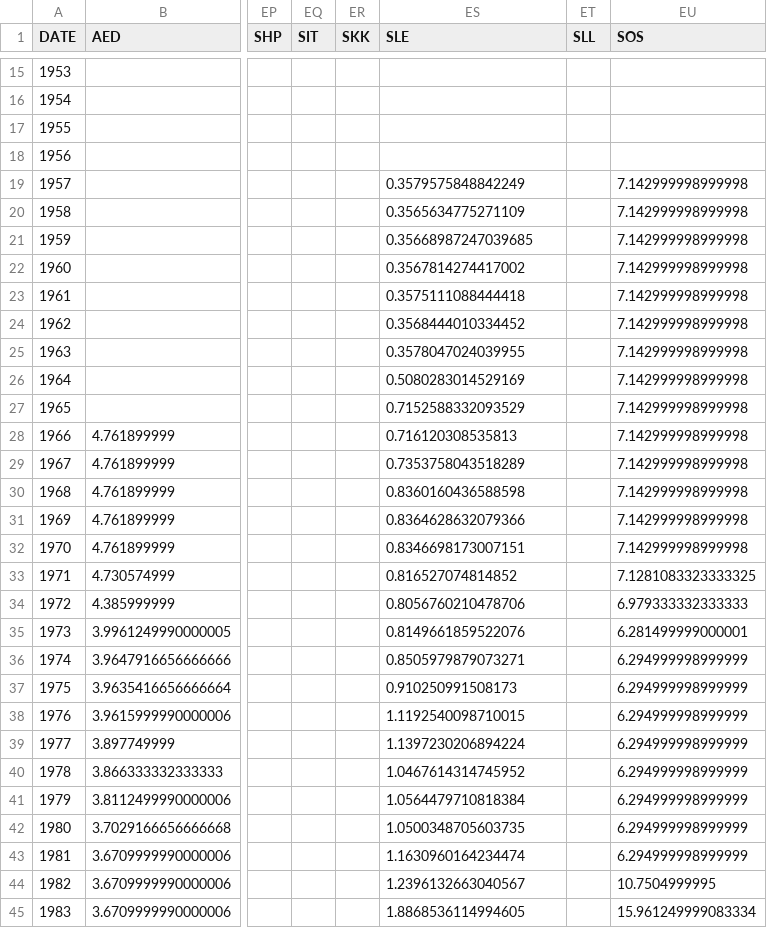
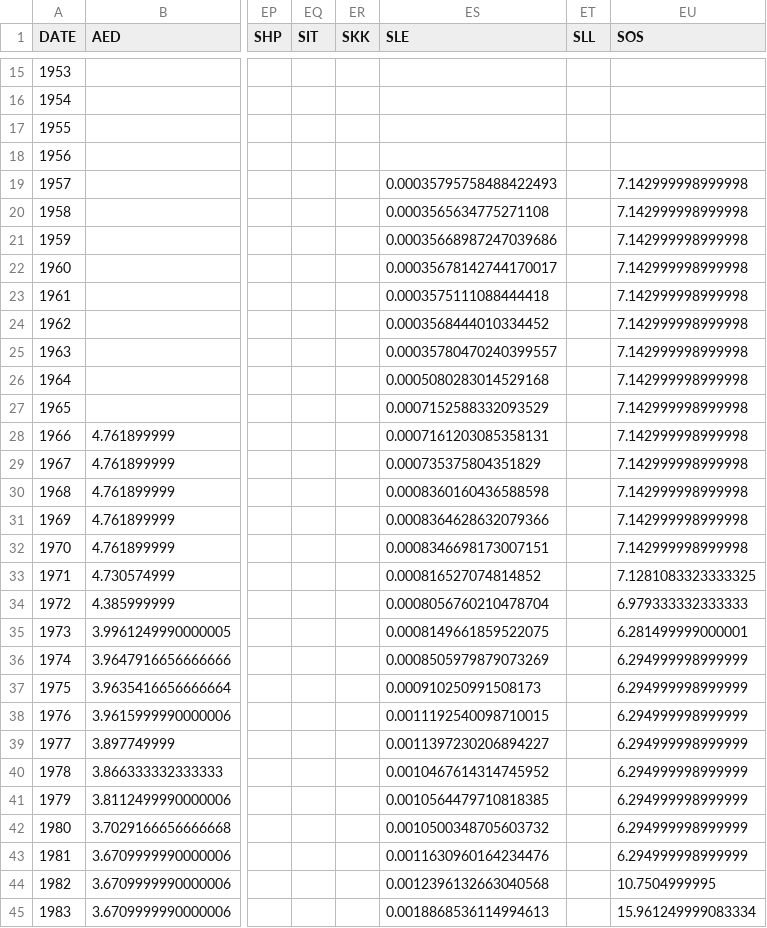
Before and after one commit to xriss/freechange, a CSV file: csv/usd_to_xxx_by_year.csv, drawn as a sheet; only a part is shown, gaps mark what is left out; the diff covers the shown part only; the diff names each change by its address in the sheet, - before the commit and + after, or states it on an @@ line.

```diff
--- a/csv/usd_to_xxx_by_year.csv
+++ b/csv/usd_to_xxx_by_year.csv
-ES19 (SLE): 0.3579575848842249
+ES19 (SLE): 0.00035795758488422493
-ES20 (SLE): 0.3565634775271109
+ES20 (SLE): 0.0003565634775271108
-ES21 (SLE): 0.35668987247039685
+ES21 (SLE): 0.00035668987247039686
-ES22 (SLE): 0.3567814274417002
+ES22 (SLE): 0.00035678142744170017
-ES23 (SLE): 0.3575111088444418
+ES23 (SLE): 0.0003575111088444418
-ES24 (SLE): 0.3568444010334452
+ES24 (SLE): 0.0003568444010334452
-ES25 (SLE): 0.3578047024039955
+ES25 (SLE): 0.00035780470240399557
-ES26 (SLE): 0.5080283014529169
+ES26 (SLE): 0.0005080283014529168
-ES27 (SLE): 0.7152588332093529
+ES27 (SLE): 0.0007152588332093529
-ES28 (SLE): 0.716120308535813
+ES28 (SLE): 0.0007161203085358131
-ES29 (SLE): 0.7353758043518289
+ES29 (SLE): 0.000735375804351829
-ES30 (SLE): 0.8360160436588598
+ES30 (SLE): 0.0008360160436588598
-ES31 (SLE): 0.8364628632079366
+ES31 (SLE): 0.0008364628632079366
-ES32 (SLE): 0.8346698173007151
+ES32 (SLE): 0.0008346698173007151
-ES33 (SLE): 0.816527074814852
+ES33 (SLE): 0.000816527074814852
-ES34 (SLE): 0.8056760210478706
+ES34 (SLE): 0.0008056760210478704
-ES35 (SLE): 0.8149661859522076
+ES35 (SLE): 0.0008149661859522075
-ES36 (SLE): 0.8505979879073271
+ES36 (SLE): 0.0008505979879073269
-ES37 (SLE): 0.910250991508173
+ES37 (SLE): 0.000910250991508173
-ES38 (SLE): 1.1192540098710015
+ES38 (SLE): 0.0011192540098710015
-ES39 (SLE): 1.1397230206894224
+ES39 (SLE): 0.0011397230206894227
-ES40 (SLE): 1.0467614314745952
+ES40 (SLE): 0.0010467614314745952
-ES41 (SLE): 1.0564479710818384
+ES41 (SLE): 0.0010564479710818385
-ES42 (SLE): 1.0500348705603735
+ES42 (SLE): 0.0010500348705603732
-ES43 (SLE): 1.1630960164234474
+ES43 (SLE): 0.0011630960164234476
-ES44 (SLE): 1.2396132663040567
+ES44 (SLE): 0.0012396132663040568
-ES45 (SLE): 1.8868536114994605
+ES45 (SLE): 0.0018868536114994613
```
Also changed, not shown: 89 edited cells elsewhere in this file, 8 other files.
